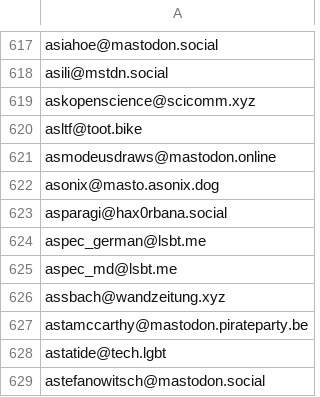
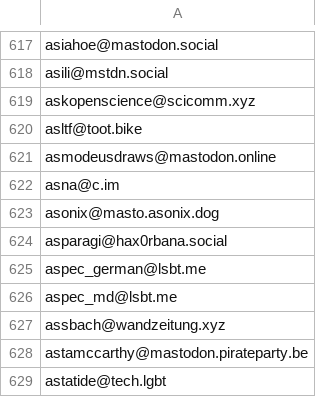
Before and after one commit to avidansternberg/project-blocklist, a CSV file: user_lists/toxic-fediverse-user.csv, drawn as a sheet; only a part is shown, gaps mark what is left out; the shorter side is filled out with more unchanged rows; the diff names each change by its address in the sheet, - before the commit and + after, or states it on an @@ line.

Commit message:
Add toxic user

```diff
--- a/user_lists/toxic-fediverse-user.csv
+++ b/user_lists/toxic-fediverse-user.csv
+row 622: asna@c.im
```
